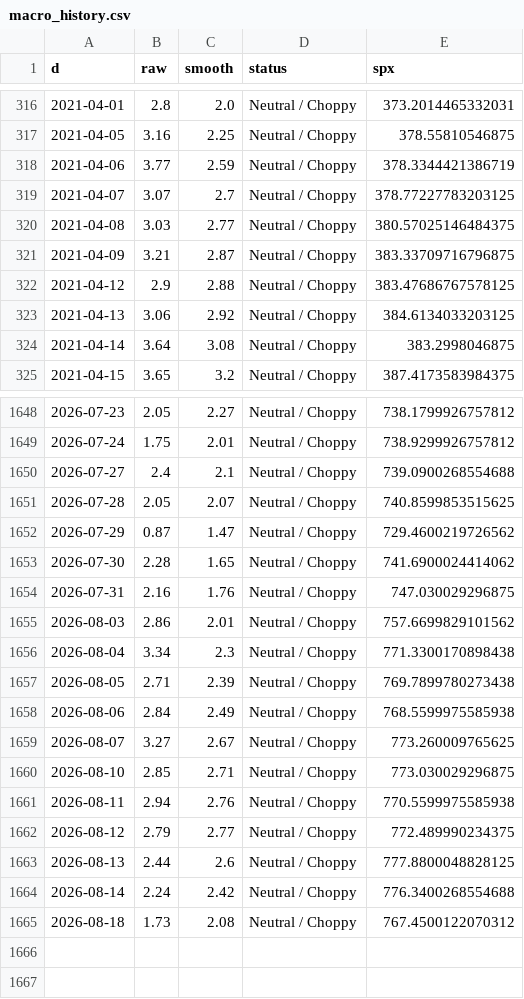
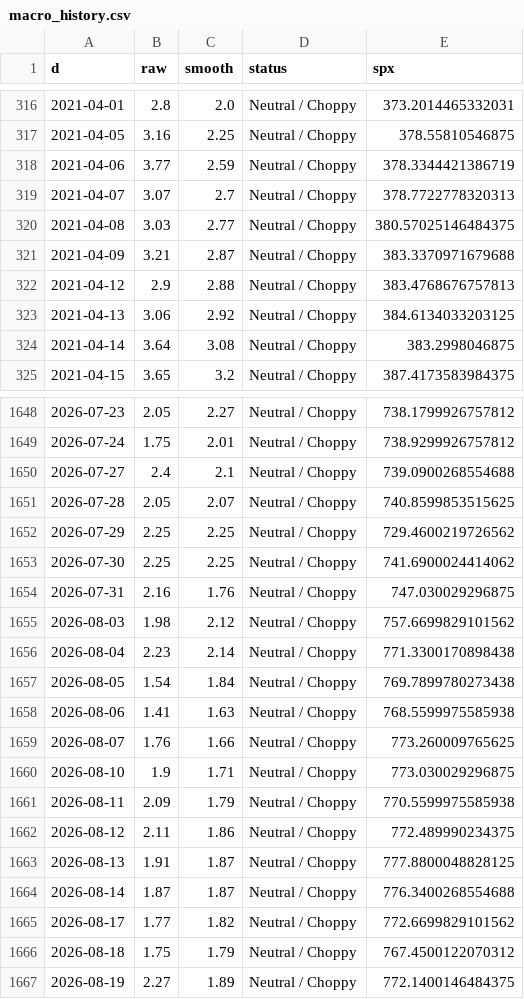
Before and after one commit to ds919/market-board, a CSV file: macro_history.csv, drawn as a sheet; only a part is shown, gaps mark what is left out; the diff covers the shown part only.

```diff
--- a/macro_history.csv
+++ b/macro_history.csv
@@ -318,6 +318,6 @@ d,raw,smooth,status,spx
 2021-04-06,3.77,2.59,Neutral / Choppy,378.3344421386719
-2021-04-07,3.07,2.7,Neutral / Choppy,378.77227783203125
+2021-04-07,3.07,2.7,Neutral / Choppy,378.7722778320313
 2021-04-08,3.03,2.77,Neutral / Choppy,380.57025146484375
-2021-04-09,3.21,2.87,Neutral / Choppy,383.33709716796875
-2021-04-12,2.9,2.88,Neutral / Choppy,383.47686767578125
+2021-04-09,3.21,2.87,Neutral / Choppy,383.3370971679688
+2021-04-12,2.9,2.88,Neutral / Choppy,383.4768676757813
 2021-04-13,3.06,2.92,Neutral / Choppy,384.6134033203125
@@ -1651,15 +1651,17 @@ d,raw,smooth,status,spx
 2026-07-28,2.05,2.07,Neutral / Choppy,740.8599853515625
-2026-07-29,0.87,1.47,Neutral / Choppy,729.4600219726562
-2026-07-30,2.28,1.65,Neutral / Choppy,741.6900024414062
+2026-07-29,2.25,2.25,Neutral / Choppy,729.4600219726562
+2026-07-30,2.25,2.25,Neutral / Choppy,741.6900024414062
 2026-07-31,2.16,1.76,Neutral / Choppy,747.030029296875
-2026-08-03,2.86,2.01,Neutral / Choppy,757.6699829101562
-2026-08-04,3.34,2.3,Neutral / Choppy,771.3300170898438
-2026-08-05,2.71,2.39,Neutral / Choppy,769.7899780273438
-2026-08-06,2.84,2.49,Neutral / Choppy,768.5599975585938
-2026-08-07,3.27,2.67,Neutral / Choppy,773.260009765625
-2026-08-10,2.85,2.71,Neutral / Choppy,773.030029296875
-2026-08-11,2.94,2.76,Neutral / Choppy,770.5599975585938
-2026-08-12,2.79,2.77,Neutral / Choppy,772.489990234375
-2026-08-13,2.44,2.6,Neutral / Choppy,777.8800048828125
-2026-08-14,2.24,2.42,Neutral / Choppy,776.3400268554688
-2026-08-18,1.73,2.08,Neutral / Choppy,767.4500122070312
+2026-08-03,1.98,2.12,Neutral / Choppy,757.6699829101562
+2026-08-04,2.23,2.14,Neutral / Choppy,771.3300170898438
+2026-08-05,1.54,1.84,Neutral / Choppy,769.7899780273438
+2026-08-06,1.41,1.63,Neutral / Choppy,768.5599975585938
+2026-08-07,1.76,1.66,Neutral / Choppy,773.260009765625
+2026-08-10,1.9,1.71,Neutral / Choppy,773.030029296875
+2026-08-11,2.09,1.79,Neutral / Choppy,770.5599975585938
+2026-08-12,2.11,1.86,Neutral / Choppy,772.489990234375
+2026-08-13,1.91,1.87,Neutral / Choppy,777.8800048828125
+2026-08-14,1.87,1.87,Neutral / Choppy,776.3400268554688
+2026-08-17,1.77,1.82,Neutral / Choppy,772.6699829101562
+2026-08-18,1.75,1.79,Neutral / Choppy,767.4500122070312
+2026-08-19,2.27,1.89,Neutral / Choppy,772.1400146484375
```
Also changed, not shown: 138 edited cells elsewhere in this file, 1 other file.
